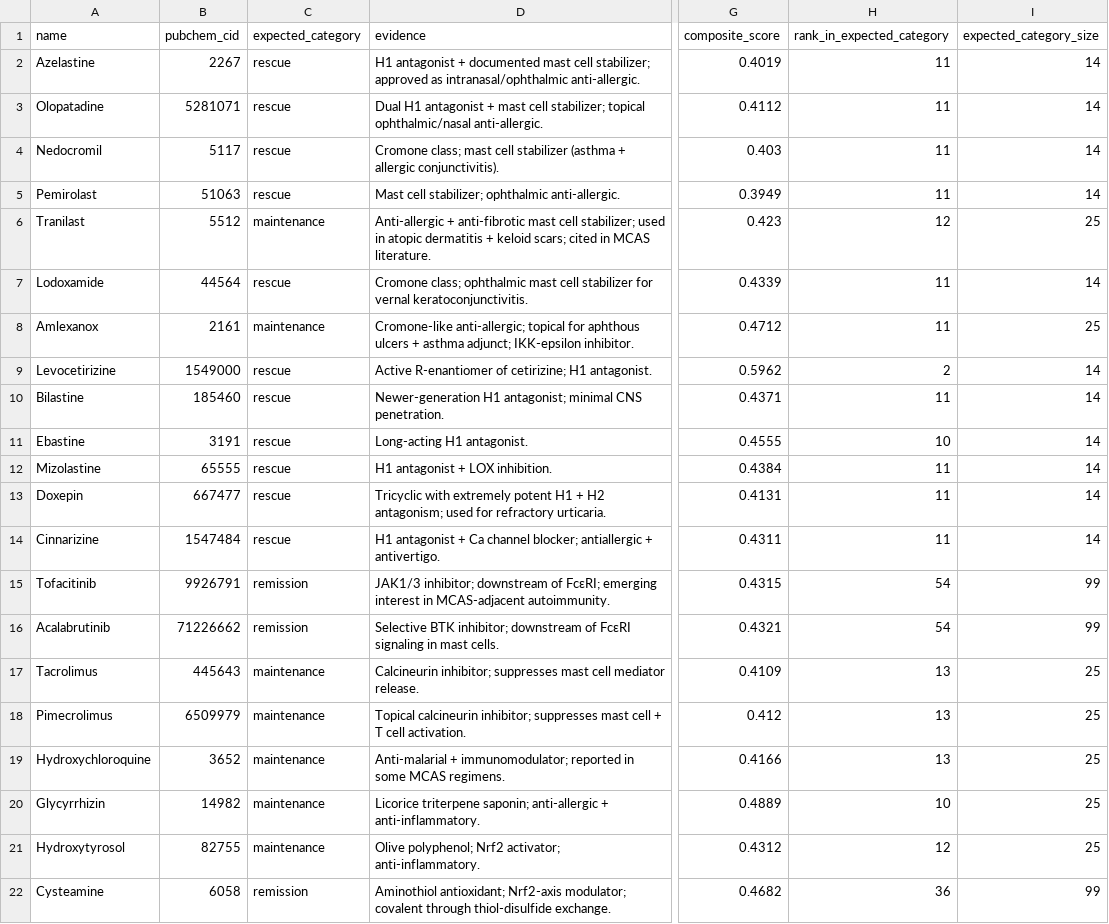
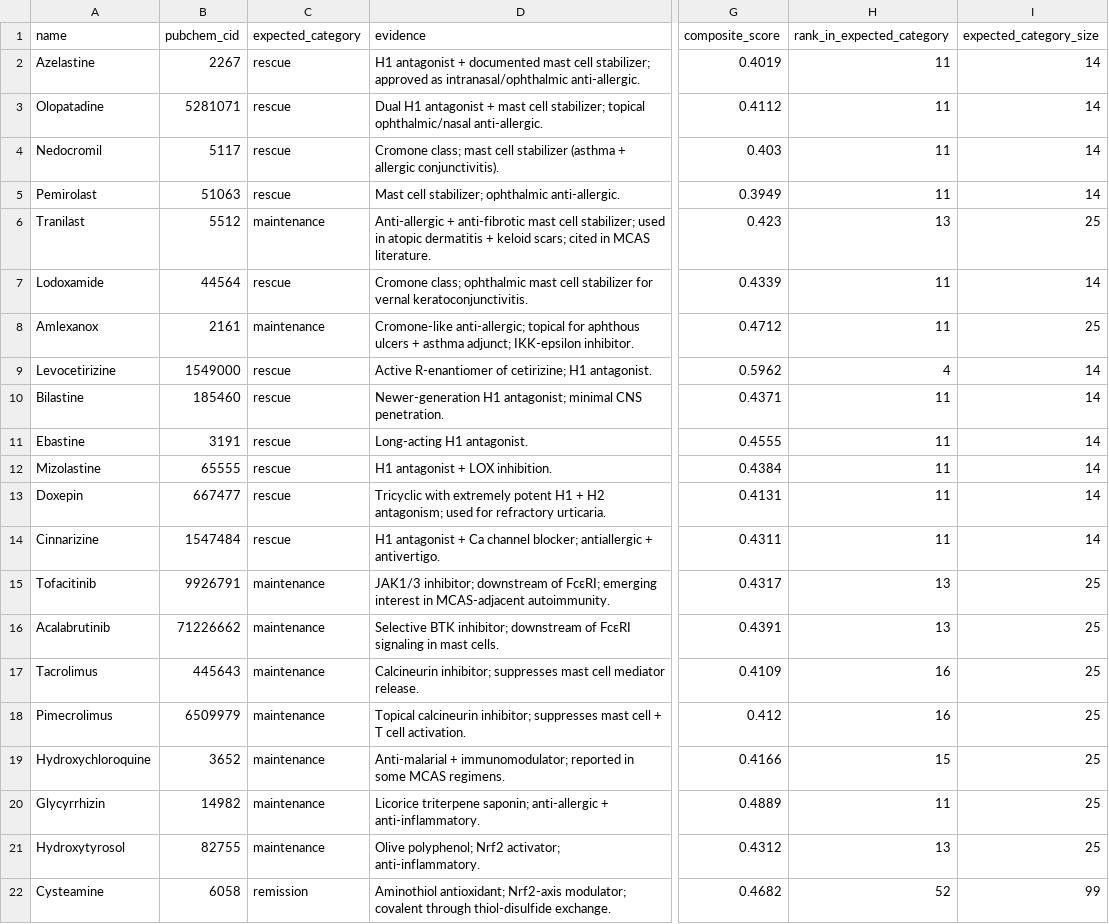
Before and after one commit to mrdulasolutions/MCAS.Opensource, a CSV file: outputs/benchmark_known_actives.csv, drawn as a sheet; only a part is shown, gaps mark what is left out; the diff names each change by its address in the sheet, - before the commit and + after, or states it on an @@ line.

```diff
--- a/outputs/benchmark_known_actives.csv
+++ b/outputs/benchmark_known_actives.csv
-H6 (rank_in_expected_category): 12
+H6 (rank_in_expected_category): 13
-H9 (rank_in_expected_category): 2
+H9 (rank_in_expected_category): 4
-H11 (rank_in_expected_category): 10
+H11 (rank_in_expected_category): 11
-C15:C16 (expected_category): remission
+C15:C16 (expected_category): maintenance
-G15 (composite_score): 0.4315
+G15 (composite_score): 0.4317
-H15:H16 (rank_in_expected_category): 54
+H15:H16 (rank_in_expected_category): 13
-I15:I16 (expected_category_size): 99
+I15:I16 (expected_category_size): 25
-G16 (composite_score): 0.4321
+G16 (composite_score): 0.4391
-H17:H18 (rank_in_expected_category): 13
+H17:H18 (rank_in_expected_category): 16
-H19 (rank_in_expected_category): 13
+H19 (rank_in_expected_category): 15
-H20 (rank_in_expected_category): 10
+H20 (rank_in_expected_category): 11
-H21 (rank_in_expected_category): 12
+H21 (rank_in_expected_category): 13
-H22 (rank_in_expected_category): 36
+H22 (rank_in_expected_category): 52
```
Also changed, not shown: 2 other files.
